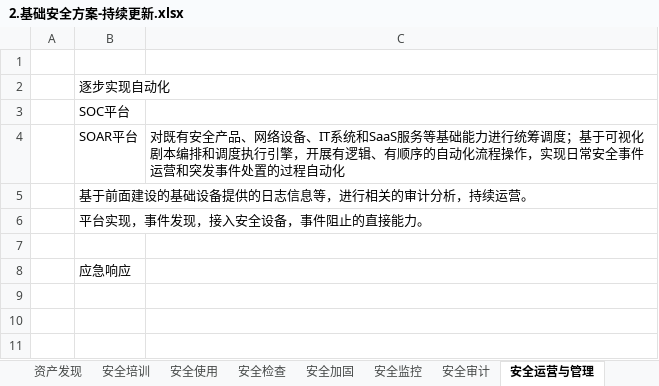
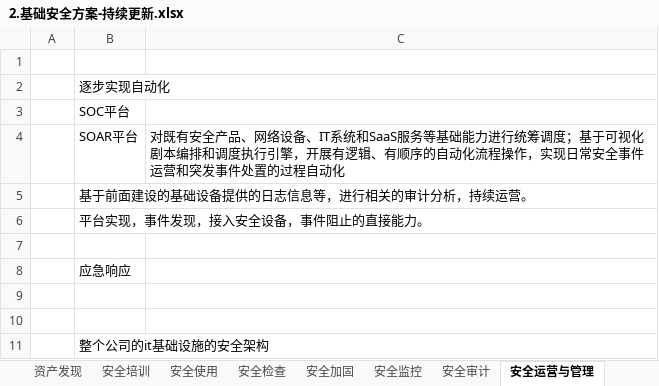
Before and after one commit to scopion/devsecops, an Excel workbook: 2.原创-基础安全/2.基础安全方案-持续更新.xlsx, sheet 安全运营与管理, drawn as a sheet; values as stored, in another font and other column widths than the file's, no borders; the diff names each change by its address in the sheet, - before the commit and + after, or states it on an @@ line.

```diff
--- a/2.原创-基础安全/2.基础安全方案-持续更新.xlsx (sheet 安全运营与管理)
+++ b/2.原创-基础安全/2.基础安全方案-持续更新.xlsx (sheet 安全运营与管理)
+row 9: (empty)
+row 10: (empty)
+row 11:  | 整个公司的it基础设施的安全架构
```
Also changed, not shown: 1.原创-应用安全/2.应用安全方案-持续更新.xlsx, 1.原创-应用安全/安全检查问卷/安全检查表.xlsx, 22 other files.
